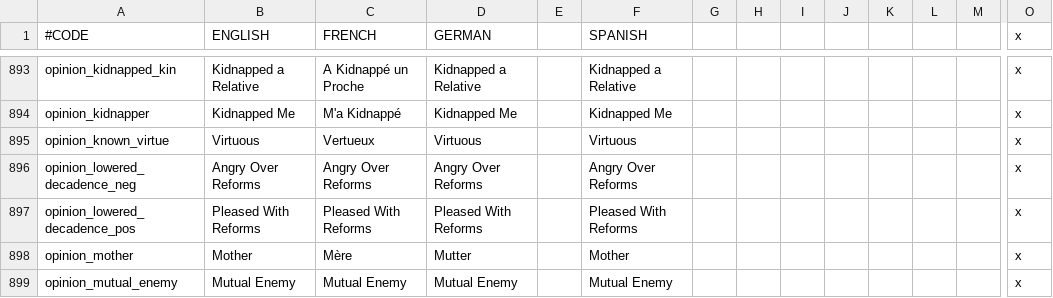
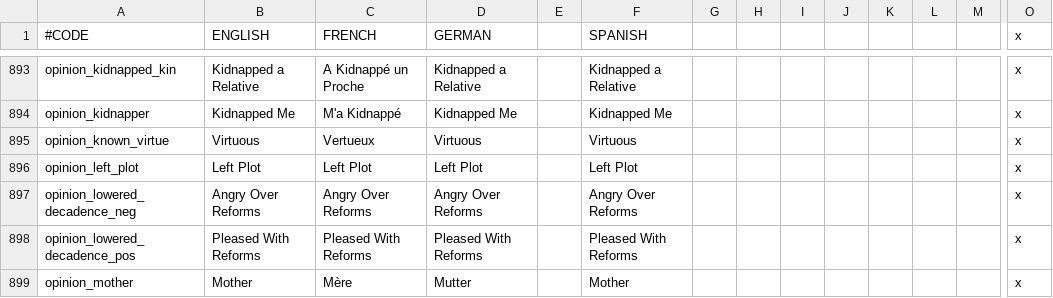
Before and after one commit to ck2plus/CK2Plus, a CSV file: CK2Plus/localisation/zz_CK2Plus_text.csv, drawn as a sheet; only a part is shown, gaps mark what is left out; the shorter side is filled out with more unchanged rows; rows hold the shown columns only; the diff names each change by its address in the sheet, - before the commit and + after, or states it on an @@ line.

```diff
--- a/CK2Plus/localisation/zz_CK2Plus_text.csv
+++ b/CK2Plus/localisation/zz_CK2Plus_text.csv
+row 896: opinion_left_plot | Left Plot | Left Plot | Left Plot |  | Left Plot |  |  |  |  |  |  |  | x
```
Also changed, not shown: CK2Plus/localisation/zz_CK2Plus_tooltips.csv, 5 other files.
